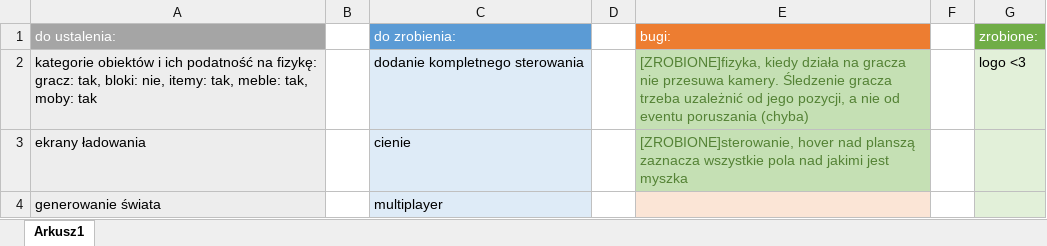
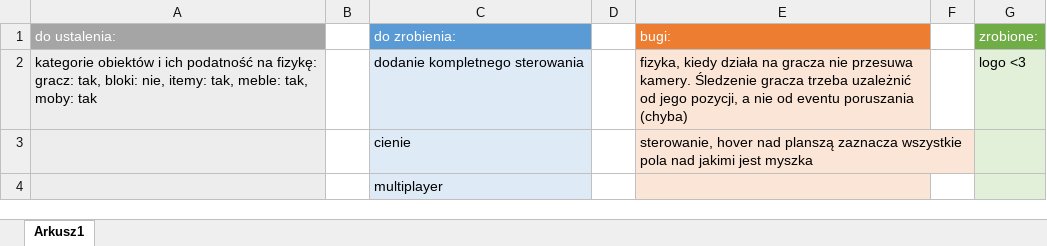
Before and after one commit to dwarvesofthehooch/Beer-Garlic, an Excel workbook: _game/lista rzeczy.xlsx, sheet Arkusz1, drawn as a sheet; values as stored, in another font and other column widths than the file's, no borders; the diff names each change by its address in the sheet, - before the commit and + after, or states it on an @@ line.

```diff
--- a/_game/lista rzeczy.xlsx (sheet Arkusz1)
+++ b/_game/lista rzeczy.xlsx (sheet Arkusz1)
-E2 (bugi:): [ZROBIONE]fizyka, kiedy działa…
+E2 (bugi:): fizyka, kiedy działa…
@@ E2:E3 fill: #C5E0B4 → #FBE5D6, text colour: #548235 → black @@
-A3 (do ustalenia:): ekrany ładowania
+A3 (do ustalenia:): (empty)
-E3 (bugi:): [ZROBIONE]sterowanie, hover nad…
+E3 (bugi:): sterowanie, hover nad…
-A4 (do ustalenia:): generowanie świata
+A4 (do ustalenia:): (empty)
```
Also changed, not shown: 1 other file.
